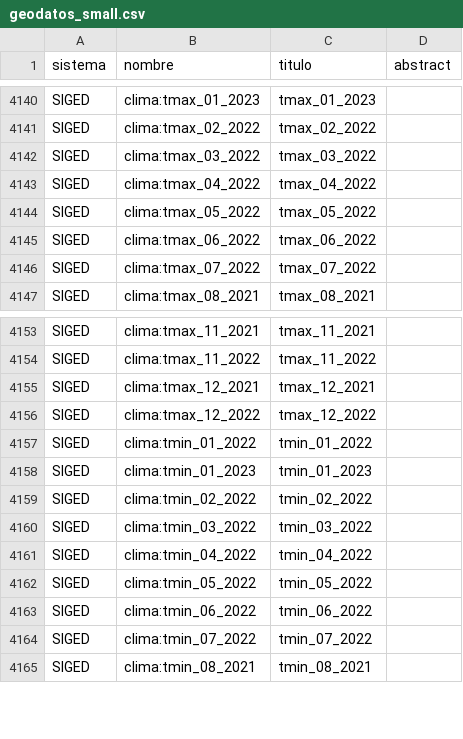
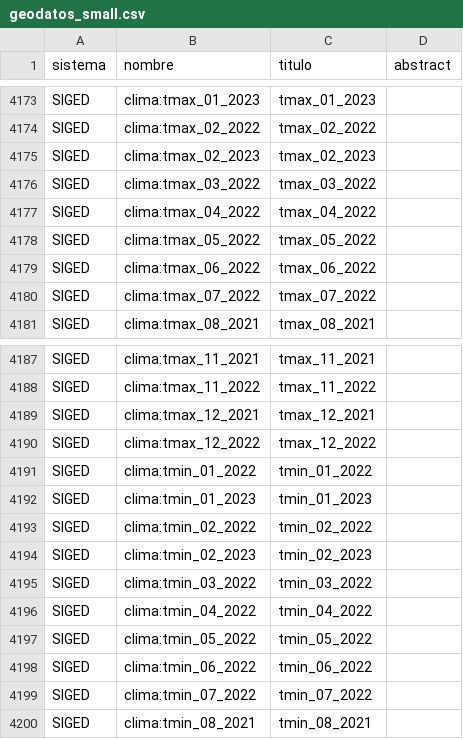
Before and after one commit to mauforonda/geodatos, a CSV file: geodatos_small.csv, drawn as a sheet; only a part is shown, gaps mark what is left out; the diff covers the shown part only; the diff names each change by its address in the sheet, - before the commit and + after, or states it on an @@ line.

```diff
--- a/geodatos_small.csv
+++ b/geodatos_small.csv
+row 4175: SIGED | clima:tmax_02_2023 | tmax_02_2023
+row 4194: SIGED | clima:tmin_02_2023 | tmin_02_2023
```
Also changed, not shown: 33 added rows elsewhere in this file, 1 other file.
